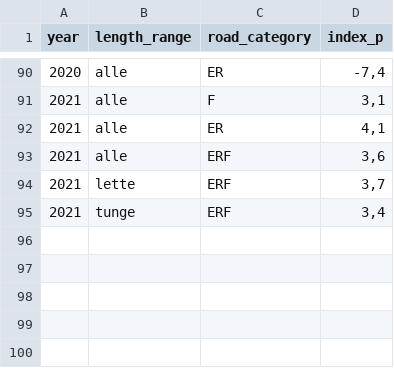
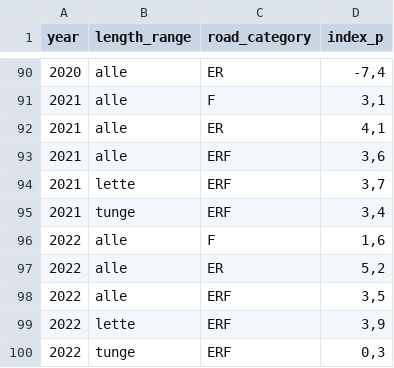
Before and after one commit to snohan/byindeks, a CSV file: road_traffic_index_historic.csv, drawn as a sheet; only a part is shown, gaps mark what is left out; the diff names each change by its address in the sheet, - before the commit and + after, or states it on an @@ line.

Commit message:
Road traffic index report Quarto report v0.9

```diff
--- a/road_traffic_index_historic.csv
+++ b/road_traffic_index_historic.csv
+row 96: 2022 | alle | F | 1,6
+row 97: 2022 | alle | ER | 5,2
+row 98: 2022 | alle | ERF | 3,5
+row 99: 2022 | lette | ERF | 3,9
+row 100: 2022 | tunge | ERF | 0,3
```
Also changed, not shown: 8 other files.
